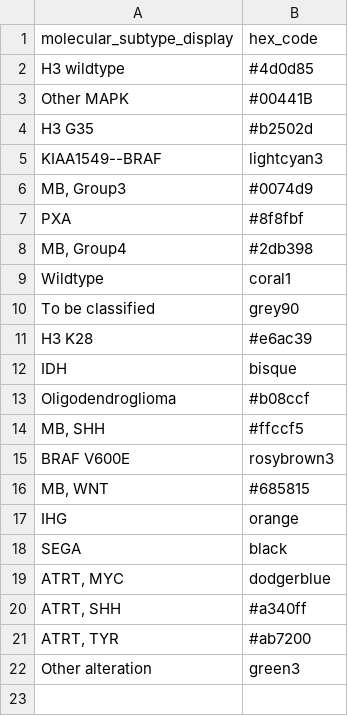
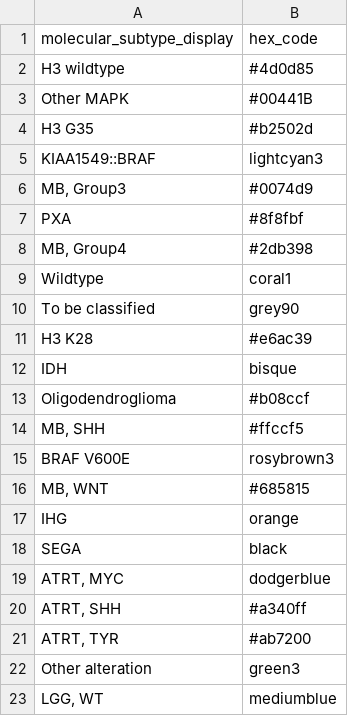
Before and after one commit to rokitalab/clk1-splicing, a TSV file: analyses/sample-psi-clustering/input/subtype_hex.tsv, drawn as a sheet.

```diff
--- a/analyses/sample-psi-clustering/input/subtype_hex.tsv
+++ b/analyses/sample-psi-clustering/input/subtype_hex.tsv
@@ -4,3 +4,3 @@ Other MAPK	"#00441B"
 H3 G35	"#b2502d"
-KIAA1549--BRAF	"lightcyan3"
+KIAA1549::BRAF	"lightcyan3"
 MB, Group3	"#0074d9"
@@ -22 +22,2 @@ ATRT, TYR	"#ab7200"
 Other alteration	"green3"
+LGG, WT	"mediumblue"
```
Also changed, not shown: 10 other files.
